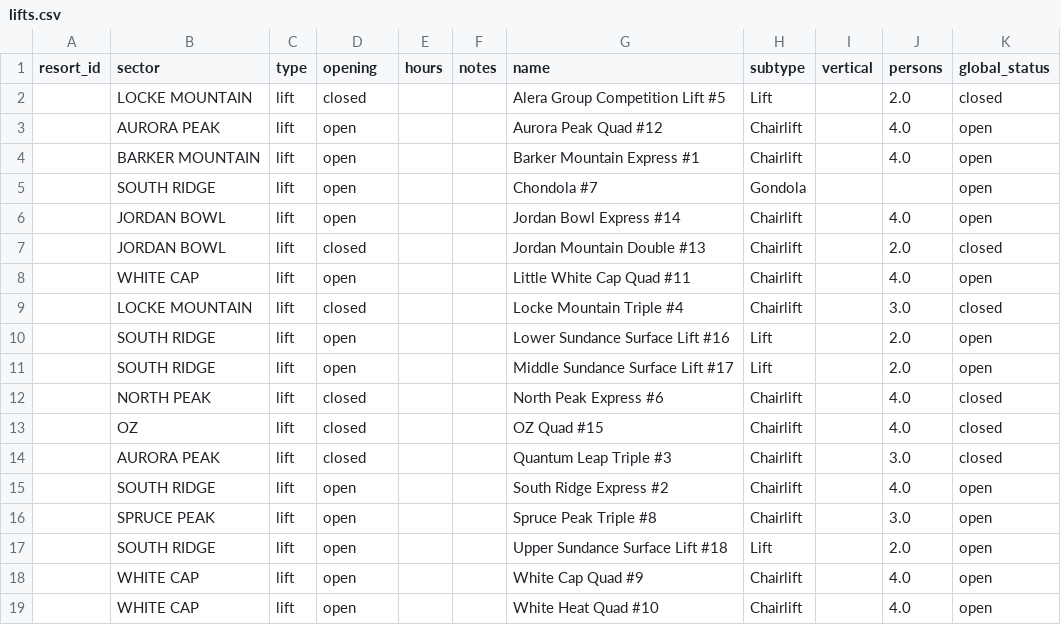
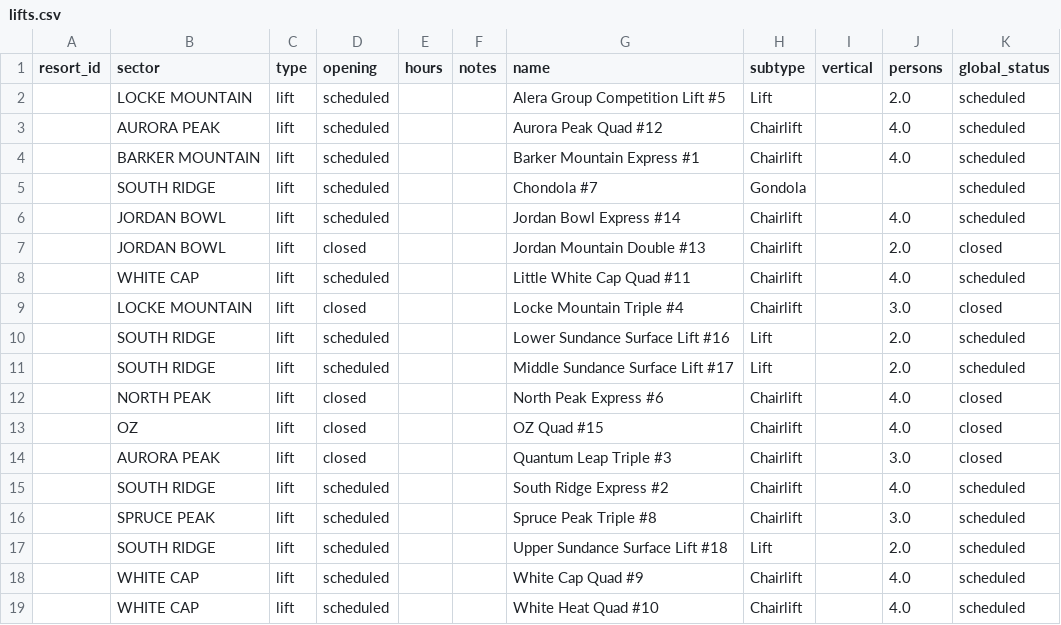
Before and after one commit to abkfenris/SundayRiverConditions, a CSV file: lifts.csv, drawn as a sheet.

```diff
--- a/lifts.csv
+++ b/lifts.csv
@@ -1,12 +1,12 @@
 resort_id,sector,type,opening,hours,notes,name,subtype,vertical,persons,global_status
-,LOCKE MOUNTAIN,lift,closed,,,Alera Group Competition Lift #5,Lift,,2.0,closed
-,AURORA PEAK,lift,open,,,Aurora Peak Quad #12,Chairlift,,4.0,open
-,BARKER MOUNTAIN,lift,open,,,Barker Mountain Express #1,Chairlift,,4.0,open
-,SOUTH RIDGE,lift,open,,,Chondola #7,Gondola,,,open
-,JORDAN BOWL,lift,open,,,Jordan Bowl Express #14,Chairlift,,4.0,open
+,LOCKE MOUNTAIN,lift,scheduled,,,Alera Group Competition Lift #5,Lift,,2.0,scheduled
+,AURORA PEAK,lift,scheduled,,,Aurora Peak Quad #12,Chairlift,,4.0,scheduled
+,BARKER MOUNTAIN,lift,scheduled,,,Barker Mountain Express #1,Chairlift,,4.0,scheduled
+,SOUTH RIDGE,lift,scheduled,,,Chondola #7,Gondola,,,scheduled
+,JORDAN BOWL,lift,scheduled,,,Jordan Bowl Express #14,Chairlift,,4.0,scheduled
 ,JORDAN BOWL,lift,closed,,,Jordan Mountain Double #13,Chairlift,,2.0,closed
-,WHITE CAP,lift,open,,,Little White Cap Quad #11,Chairlift,,4.0,open
+,WHITE CAP,lift,scheduled,,,Little White Cap Quad #11,Chairlift,,4.0,scheduled
 ,LOCKE MOUNTAIN,lift,closed,,,Locke Mountain Triple #4,Chairlift,,3.0,closed
-,SOUTH RIDGE,lift,open,,,Lower Sundance Surface Lift #16,Lift,,2.0,open
-,SOUTH RIDGE,lift,open,,,Middle Sundance Surface Lift #17,Lift,,2.0,open
+,SOUTH RIDGE,lift,scheduled,,,Lower Sundance Surface Lift #16,Lift,,2.0,scheduled
+,SOUTH RIDGE,lift,scheduled,,,Middle Sundance Surface Lift #17,Lift,,2.0,scheduled
 ,NORTH PEAK,lift,closed,,,North Peak Express #6,Chairlift,,4.0,closed
@@ -14,6 +14,6 @@ resort_id,sector,type,opening,hours,notes,name,subtype,vertical,persons,global_s
 ,AURORA PEAK,lift,closed,,,Quantum Leap Triple #3,Chairlift,,3.0,closed
-,SOUTH RIDGE,lift,open,,,South Ridge Express #2,Chairlift,,4.0,open
-,SPRUCE PEAK,lift,open,,,Spruce Peak Triple #8,Chairlift,,3.0,open
-,SOUTH RIDGE,lift,open,,,Upper Sundance Surface Lift #18,Lift,,2.0,open
-,WHITE CAP,lift,open,,,White Cap Quad #9,Chairlift,,4.0,open
-,WHITE CAP,lift,open,,,White Heat Quad #10,Chairlift,,4.0,open
+,SOUTH RIDGE,lift,scheduled,,,South Ridge Express #2,Chairlift,,4.0,scheduled
+,SPRUCE PEAK,lift,scheduled,,,Spruce Peak Triple #8,Chairlift,,3.0,scheduled
+,SOUTH RIDGE,lift,scheduled,,,Upper Sundance Surface Lift #18,Lift,,2.0,scheduled
+,WHITE CAP,lift,scheduled,,,White Cap Quad #9,Chairlift,,4.0,scheduled
+,WHITE CAP,lift,scheduled,,,White Heat Quad #10,Chairlift,,4.0,scheduled
```
